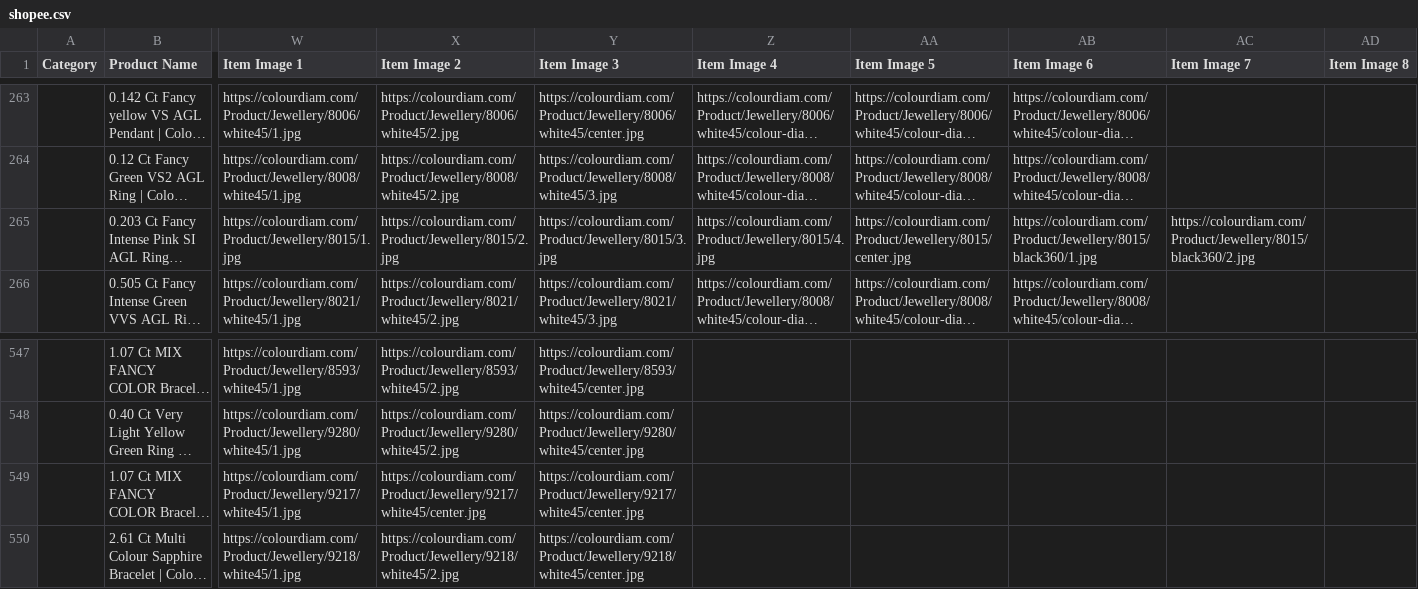
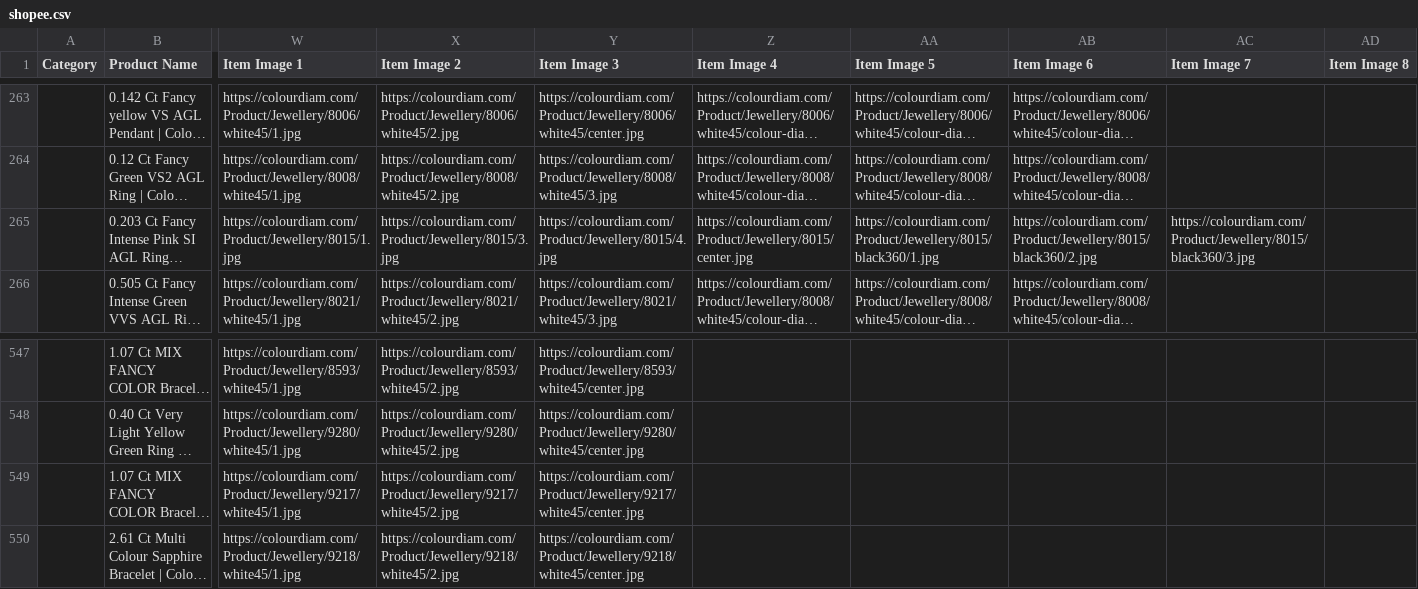
Before and after one commit to dhruvalshah3557-droid/google-sheet-data-fill, a CSV file: data/shopee.csv, drawn as a sheet; only a part is shown, gaps mark what is left out; long unchanged cells end in …; the diff names each change by its address in the sheet, - before the commit and + after, or states it on an @@ line.

```diff
--- a/data/shopee.csv
+++ b/data/shopee.csv
-X265 (Item Image 2): https://colourdiam.com/Product/Jewellery/8015/2.jpg
+X265 (Item Image 2): https://colourdiam.com/Product/Jewellery/8015/3.jpg
-Y265 (Item Image 3): https://colourdiam.com/Product/Jewellery/8015/3.jpg
+Y265 (Item Image 3): https://colourdiam.com/Product/Jewellery/8015/4.jpg
-Z265 (Item Image 4): https://colourdiam.com/Product/Jewellery/8015/4.jpg
+Z265 (Item Image 4): https://colourdiam.com/Product/Jewellery/8015/center.jpg
-AA265 (Item Image 5): https://colourdiam.com/Product/Jewellery/8015/center.jpg
+AA265 (Item Image 5): https://colourdiam.com/Product/Jewellery/8015/black360/1.jpg
-AB265 (Item Image 6): https://colourdiam.com/Product/Jewellery/8015/black360/1.jpg
+AB265 (Item Image 6): https://colourdiam.com/Product/Jewellery/8015/black360/2.jpg
-AC265 (Item Image 7): https://colourdiam.com/Product/Jewellery/8015/black360/2.jpg
+AC265 (Item Image 7): https://colourdiam.com/Product/Jewellery/8015/black360/3.jpg
-X549 (Item Image 2): https://colourdiam.com/Product/Jewellery/9217/white45/center.jpg
+X549 (Item Image 2): https://colourdiam.com/Product/Jewellery/9217/white45/2.jpg
```
Also changed, not shown: data/facebook_euro.csv, data/facebook_hkd.csv, 19 other files.
